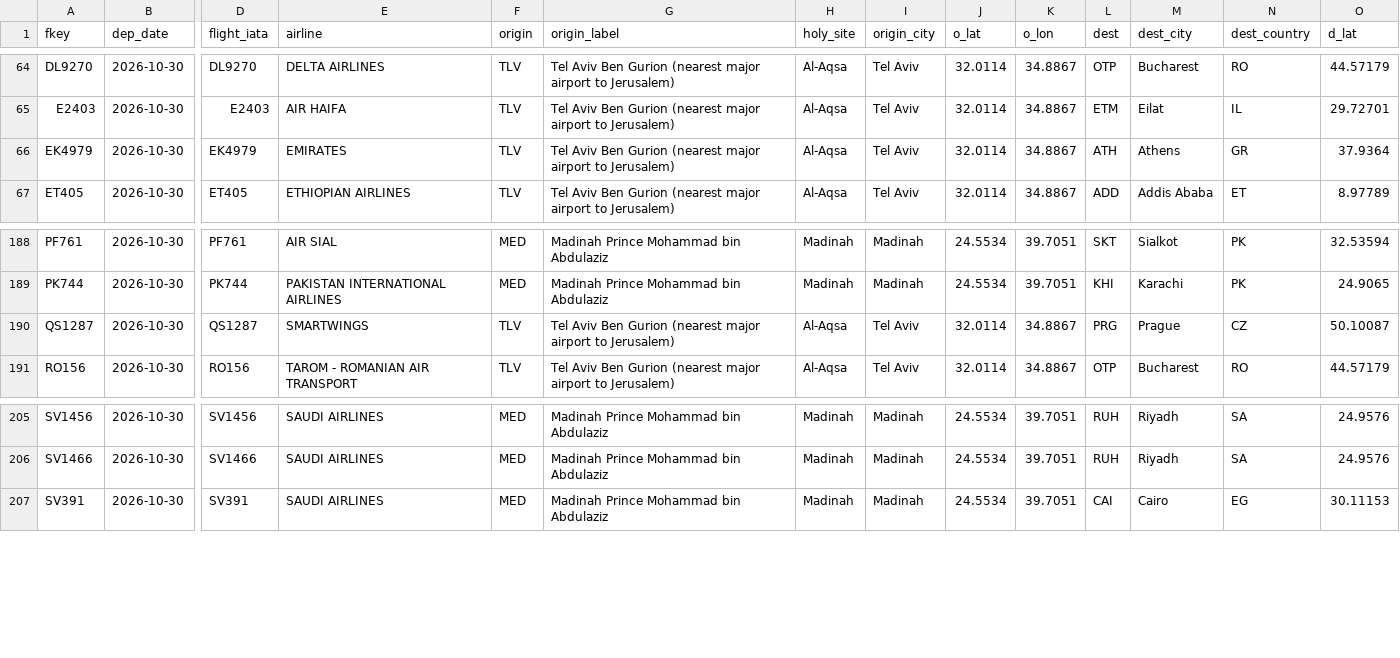
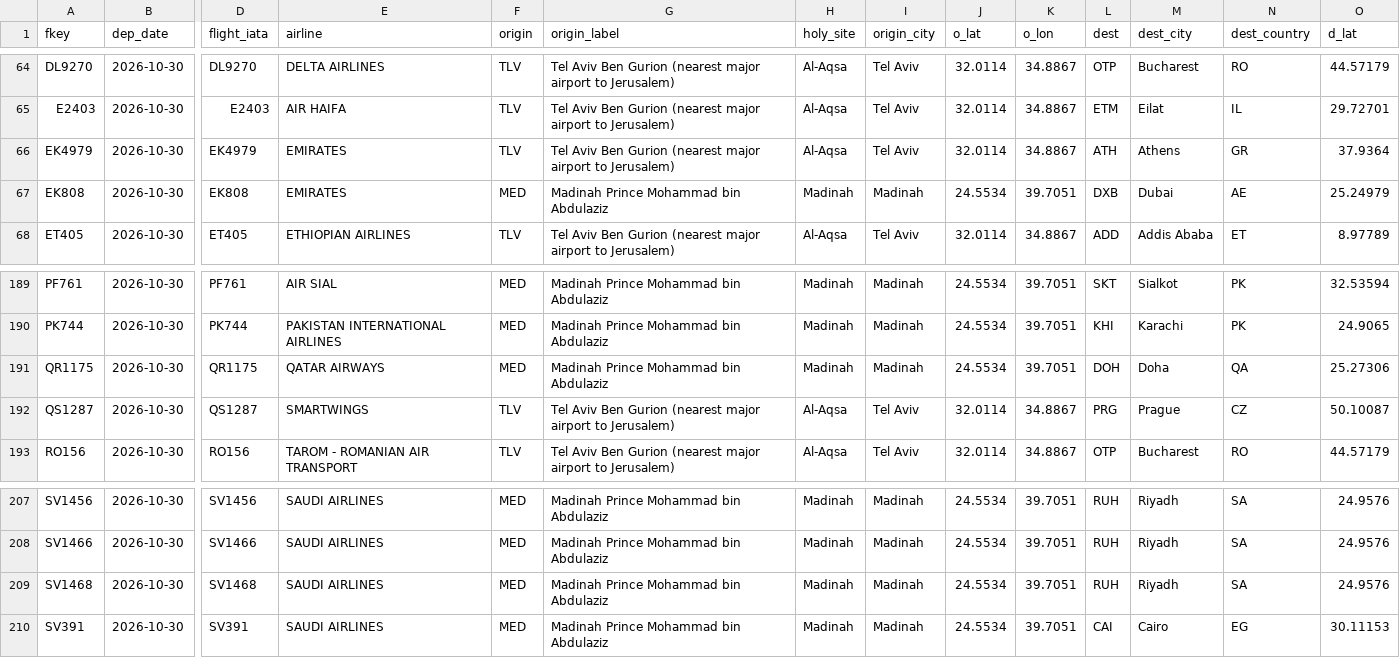
Before and after one commit to mrbugimposter3-ship-it/haramain-flights-live, a CSV file: data/flights/2026-10-30.csv, drawn as a sheet; only a part is shown, gaps mark what is left out; rows hold the shown columns only; the diff names each change by its address in the sheet, - before the commit and + after, or states it on an @@ line.

```diff
--- a/data/flights/2026-10-30.csv
+++ b/data/flights/2026-10-30.csv
+row 67: EK808 | 2026-10-30 | EK808 | EMIRATES | MED | Madinah Prince Mohammad bin Abdulaziz | Madinah | Madinah | 24.5534 | 39.7051 | DXB | Dubai | AE | 25.24979
+row 191: QR1175 | 2026-10-30 | QR1175 | QATAR AIRWAYS | MED | Madinah Prince Mohammad bin Abdulaziz | Madinah | Madinah | 24.5534 | 39.7051 | DOH | Doha | QA | 25.27306
+row 209: SV1468 | 2026-10-30 | SV1468 | SAUDI AIRLINES | MED | Madinah Prince Mohammad bin Abdulaziz | Madinah | Madinah | 24.5534 | 39.7051 | RUH | Riyadh | SA | 24.9576
```
Also changed, not shown: data/flights/2026-10-28.csv, data/flights/2026-10-29.csv, 35 other files.
